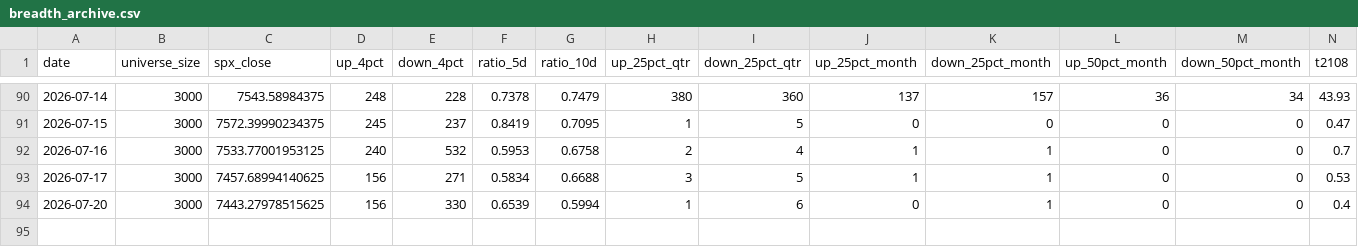
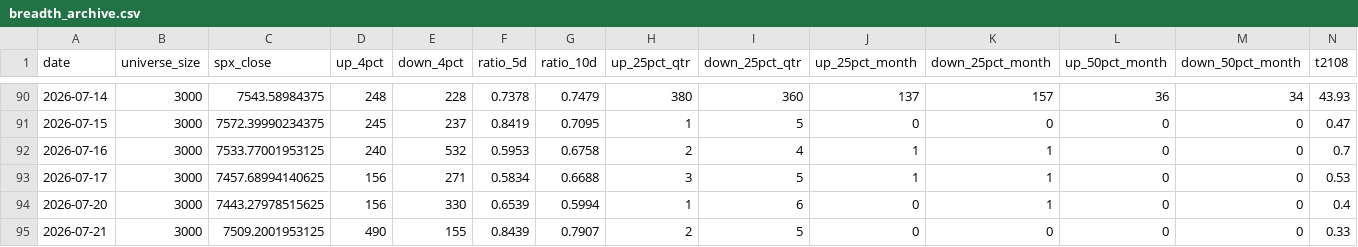
Before and after one commit to Fluxus-Trade-Lab/fluxus-dashboard, a CSV file: data/history/breadth_archive.csv, drawn as a sheet; only a part is shown, gaps mark what is left out; rows hold the shown columns only; the diff names each change by its address in the sheet, - before the commit and + after, or states it on an @@ line.

```diff
--- a/data/history/breadth_archive.csv
+++ b/data/history/breadth_archive.csv
+row 95: 2026-07-21 | 3000 | 7509.2001953125 | 490 | 155 | 0.8439 | 0.7907 | 2 | 5 | 0 | 0 | 0 | 0 | 0.33
```
Also changed, not shown: 14 other files.
